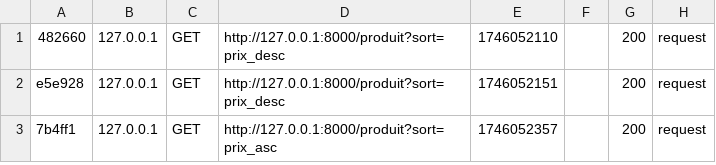
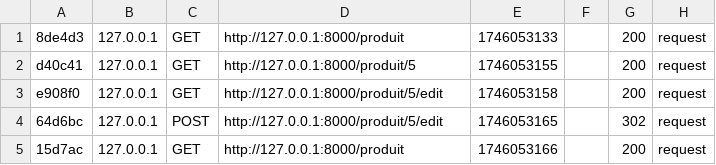
Before and after one commit to span16/malahpadel_s2, a CSV file: var/cache/dev/profiler/index.csv, drawn as a sheet.

```diff
--- a/var/cache/dev/profiler/index.csv
+++ b/var/cache/dev/profiler/index.csv
@@ -1,3 +1,5 @@
-482660,127.0.0.1,GET,http://127.0.0.1:8000/produit?sort=prix_desc,1746052110,,200,request
-e5e928,127.0.0.1,GET,http://127.0.0.1:8000/produit?sort=prix_desc,1746052151,,200,request
-7b4ff1,127.0.0.1,GET,http://127.0.0.1:8000/produit?sort=prix_asc,1746052357,,200,request
+8de4d3,127.0.0.1,GET,http://127.0.0.1:8000/produit,1746053133,,200,request
+d40c41,127.0.0.1,GET,http://127.0.0.1:8000/produit/5,1746053155,,200,request
+e908f0,127.0.0.1,GET,http://127.0.0.1:8000/produit/5/edit,1746053158,,200,request
+64d6bc,127.0.0.1,POST,http://127.0.0.1:8000/produit/5/edit,1746053165,,302,request
+15d7ac,127.0.0.1,GET,http://127.0.0.1:8000/produit,1746053166,,200,request
```
Also changed, not shown: 12 other files.
